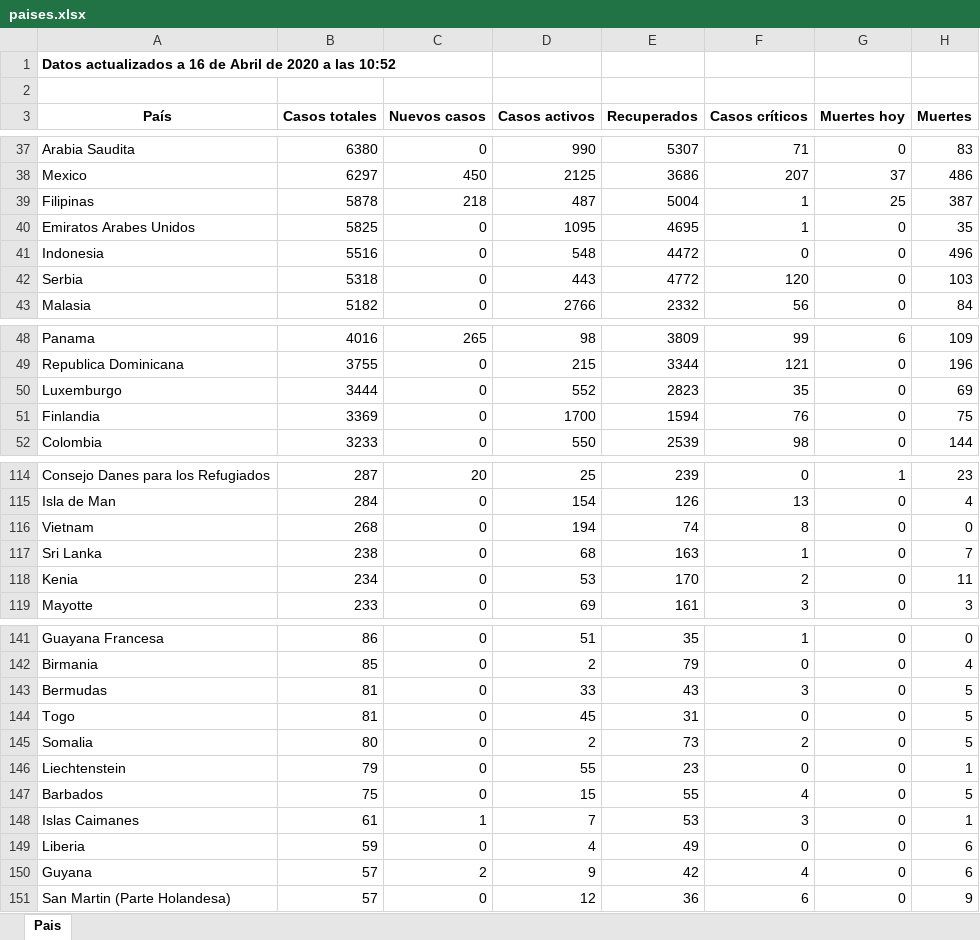
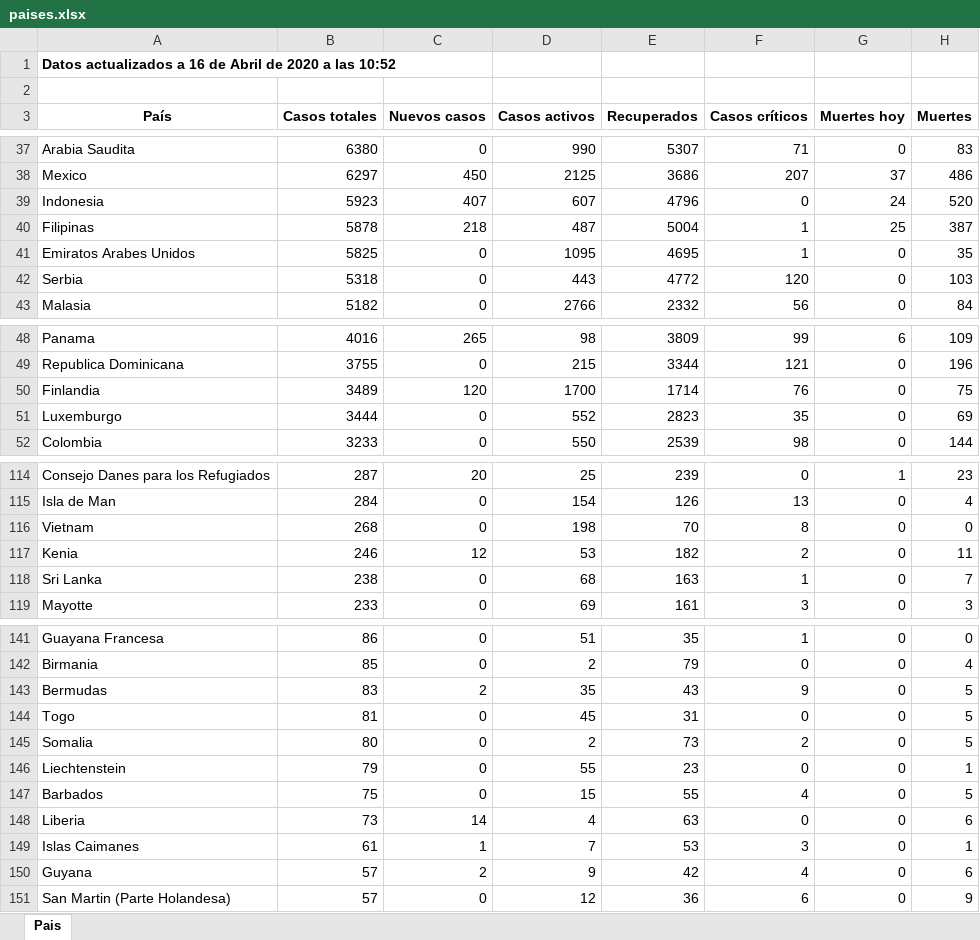
Before and after one commit to Dviejopomata/covid-19-data, an Excel workbook: paises.xlsx, sheet Pais, drawn as a sheet; only a part is shown, gaps mark what is left out; values as stored, in another font and other column widths than the file's, no borders; removed rows and columns are numbered as before the commit, all else as after; the diff covers the shown part only; the diff names each change by its address in the sheet, - before the commit and + after, or states it on an @@ line.

```diff
--- a/paises.xlsx (sheet Pais)
+++ b/paises.xlsx (sheet Pais)
+row 39: Indonesia | 5923 | 407 | 607 | 4796 | 0 | 24 | 520
-row 41: Indonesia | 5516 | 0 | 548 | 4472 | 0 | 0 | 496
+row 50: Finlandia | 3489 | 120 | 1700 | 1714 | 76 | 0 | 75
-row 51: Finlandia | 3369 | 0 | 1700 | 1594 | 76 | 0 | 75
-D116 (Casos activos): 194
+D116 (Casos activos): 198
-E116 (Recuperados): 74
+E116 (Recuperados): 70
+row 117: Kenia | 246 | 12 | 53 | 182 | 2 | 0 | 11
-row 118: Kenia | 234 | 0 | 53 | 170 | 2 | 0 | 11
-B143 (Casos totales): 81
+B143 (Casos totales): 83
-C143 (Nuevos casos): 0
+C143 (Nuevos casos): 2
-D143 (Casos activos): 33
+D143 (Casos activos): 35
-F143 (Casos críticos): 3
+F143 (Casos críticos): 9
+row 148: Liberia | 73 | 14 | 4 | 63 | 0 | 0 | 6
-row 149: Liberia | 59 | 0 | 4 | 49 | 0 | 0 | 6
```
Also changed, not shown: 24 edited cells elsewhere in this sheet, provincias_spain.xlsx, 3 other files.
